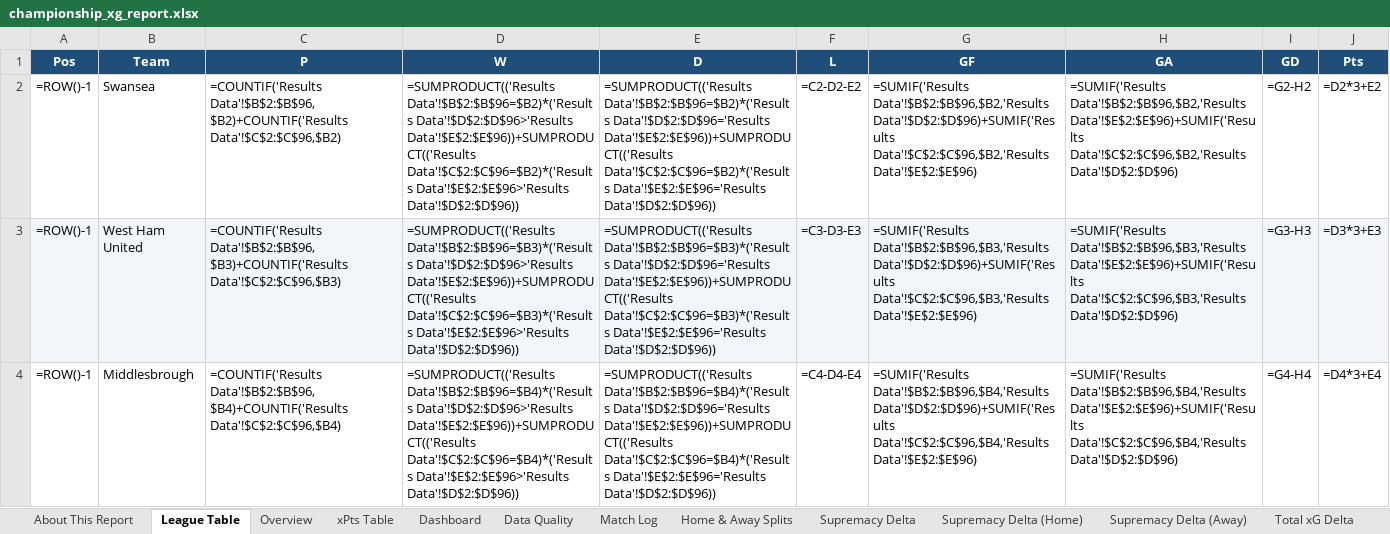
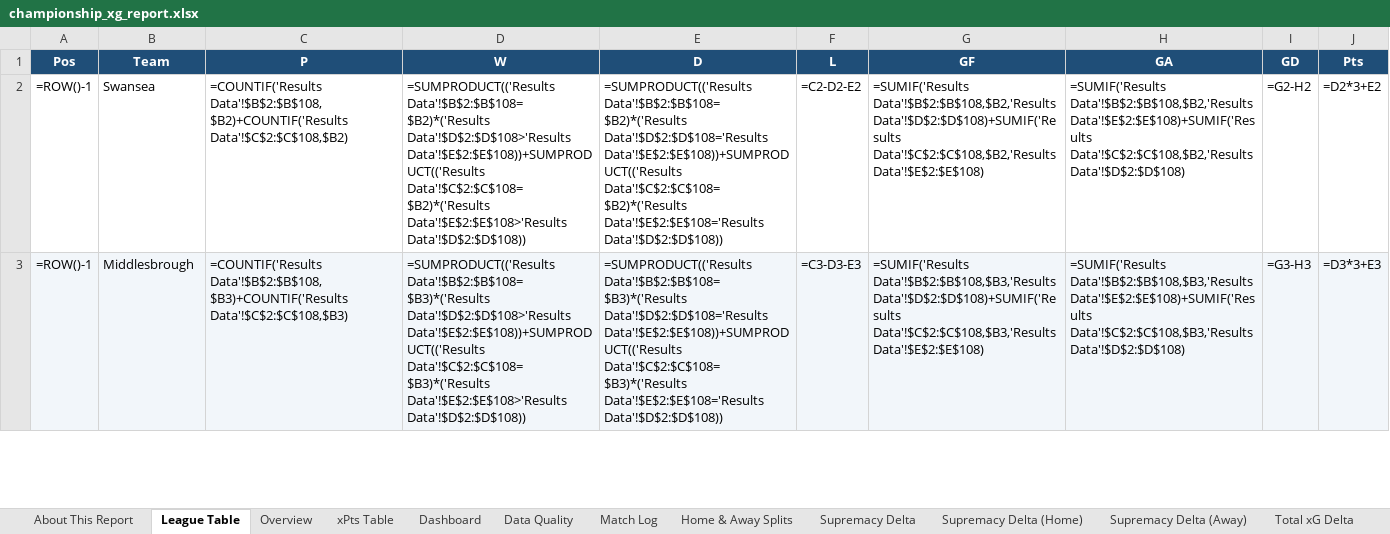
Before and after one commit to boylealert0209/efl-xg-model, an Excel workbook: data/championship_xg_report.xlsx, sheet League Table, drawn as a sheet; only a part is shown; values as stored, in another font and other column widths than the file's, no borders; formulas without a stored value are shown as written; removed rows and columns are numbered as before the commit, all else as after; the diff covers the shown part only; the diff names each change by its address in the sheet, - before the commit and + after, or states it on an @@ line.

```diff
--- a/data/championship_xg_report.xlsx (sheet League Table)
+++ b/data/championship_xg_report.xlsx (sheet League Table)
-C2 (P): =COUNTIF('Results Data'!$B$2:$B$96,$B2)+COUNTIF('Results Data'!$C$2:$C$96,$B2)
+C2 (P): =COUNTIF('Results Data'!$B$2:$B$108,$B2)+COUNTIF('Results Data'!$C$2:$C$108,$B2)
-D2 (W): =SUMPRODUCT(('Results Data'!$B$2:$B$96=$B2)*('Results Data'!$D$2:$D$96>'Results Data'!$E$2:$E$96))+SUMPRODUCT(('Results Data'!$C$2:$C$96=$B2)*('Results Data'!$E$2:$E$96>'Results Data'!$D$2:$D$96))
+D2 (W): =SUMPRODUCT(('Results Data'!$B$2:$B$108=$B2)*('Results Data'!$D$2:$D$108>'Results Data'!$E$2:$E$108))+SUMPRODUCT(('Results Data'!$C$2:$C$108=$B2)*('Results Data'!$E$2:$E$108>'Results Data'!$D$2:$D$108))
-E2 (D): =SUMPRODUCT(('Results Data'!$B$2:$B$96=$B2)*('Results Data'!$D$2:$D$96='Results Data'!$E$2:$E$96))+SUMPRODUCT(('Results Data'!$C$2:$C$96=$B2)*('Results Data'!$E$2:$E$96='Results Data'!$D$2:$D$96))
+E2 (D): =SUMPRODUCT(('Results Data'!$B$2:$B$108=$B2)*('Results Data'!$D$2:$D$108='Results Data'!$E$2:$E$108))+SUMPRODUCT(('Results Data'!$C$2:$C$108=$B2)*('Results Data'!$E$2:$E$108='Results Data'!$D$2:$D$108))
-G2 (GF): =SUMIF('Results Data'!$B$2:$B$96,$B2,'Results Data'!$D$2:$D$96)+SUMIF('Results Data'!$C$2:$C$96,$B2,'Results Data'!$E$2:$E$96)
+G2 (GF): =SUMIF('Results Data'!$B$2:$B$108,$B2,'Results Data'!$D$2:$D$108)+SUMIF('Results Data'!$C$2:$C$108,$B2,'Results Data'!$E$2:$E$108)
-H2 (GA): =SUMIF('Results Data'!$B$2:$B$96,$B2,'Results Data'!$E$2:$E$96)+SUMIF('Results Data'!$C$2:$C$96,$B2,'Results Data'!$D$2:$D$96)
+H2 (GA): =SUMIF('Results Data'!$B$2:$B$108,$B2,'Results Data'!$E$2:$E$108)+SUMIF('Results Data'!$C$2:$C$108,$B2,'Results Data'!$D$2:$D$108)
-row 3: =ROW()-1 | West Ham United | =COUNTIF('Results Data'!$B$2:$B$96,$B3)+COUNTIF('Results Data'!$C$2:$C$96,$B3) | =SUMPRODUCT(('Results Data'!$B$2:$B$96=$B3)*('Results Data'!$D$2:$D$96>'Results Data'!$E$2:$E$96))+SUMPRODUCT(('Results Data'!$C$2:$C$96=$B3)*('Results Data'!$E$2:$E$96>'Results Data'!$D$2:$D$96)) | =SUMPRODUCT(('Results Data'!$B$2:$B$96=$B3)*('Results Data'!$D$2:$D$96='Results Data'!$E$2:$E$96))+SUMPRODUCT(('Results Data'!$C$2:$C$96=$B3)*('Results Data'!$E$2:$E$96='Results Data'!$D$2:$D$96)) | =C3-D3-E3 | =SUMIF('Results Data'!$B$2:$B$96,$B3,'Results Data'!$D$2:$D$96)+SUMIF('Results Data'!$C$2:$C$96,$B3,'Results Data'!$E$2:$E$96) | =SUMIF('Results Data'!$B$2:$B$96,$B3,'Results Data'!$E$2:$E$96)+SUMIF('Results Data'!$C$2:$C$96,$B3,'Results Data'!$D$2:$D$96) | =G3-H3 | =D3*3+E3
-A3:J3 fill: none
+A3:J3 fill: #F2F6FA
-C3 (P): =COUNTIF('Results Data'!$B$2:$B$96,$B4)+COUNTIF('Results Data'!$C$2:$C$96,$B4)
+C3 (P): =COUNTIF('Results Data'!$B$2:$B$108,$B3)+COUNTIF('Results Data'!$C$2:$C$108,$B3)
-D3 (W): =SUMPRODUCT(('Results Data'!$B$2:$B$96=$B4)*('Results Data'!$D$2:$D$96>'Results Data'!$E$2:$E$96))+SUMPRODUCT(('Results Data'!$C$2:$C$96=$B4)*('Results Data'!$E$2:$E$96>'Results Data'!$D$2:$D$96))
+D3 (W): =SUMPRODUCT(('Results Data'!$B$2:$B$108=$B3)*('Results Data'!$D$2:$D$108>'Results Data'!$E$2:$E$108))+SUMPRODUCT(('Results Data'!$C$2:$C$108=$B3)*('Results Data'!$E$2:$E$108>'Results Data'!$D$2:$D$108))
-E3 (D): =SUMPRODUCT(('Results Data'!$B$2:$B$96=$B4)*('Results Data'!$D$2:$D$96='Results Data'!$E$2:$E$96))+SUMPRODUCT(('Results Data'!$C$2:$C$96=$B4)*('Results Data'!$E$2:$E$96='Results Data'!$D$2:$D$96))
+E3 (D): =SUMPRODUCT(('Results Data'!$B$2:$B$108=$B3)*('Results Data'!$D$2:$D$108='Results Data'!$E$2:$E$108))+SUMPRODUCT(('Results Data'!$C$2:$C$108=$B3)*('Results Data'!$E$2:$E$108='Results Data'!$D$2:$D$108))
-F3 (L): =C4-D4-E4
+F3 (L): =C3-D3-E3
-G3 (GF): =SUMIF('Results Data'!$B$2:$B$96,$B4,'Results Data'!$D$2:$D$96)+SUMIF('Results Data'!$C$2:$C$96,$B4,'Results Data'!$E$2:$E$96)
+G3 (GF): =SUMIF('Results Data'!$B$2:$B$108,$B3,'Results Data'!$D$2:$D$108)+SUMIF('Results Data'!$C$2:$C$108,$B3,'Results Data'!$E$2:$E$108)
-H3 (GA): =SUMIF('Results Data'!$B$2:$B$96,$B4,'Results Data'!$E$2:$E$96)+SUMIF('Results Data'!$C$2:$C$96,$B4,'Results Data'!$D$2:$D$96)
+H3 (GA): =SUMIF('Results Data'!$B$2:$B$108,$B3,'Results Data'!$E$2:$E$108)+SUMIF('Results Data'!$C$2:$C$108,$B3,'Results Data'!$D$2:$D$108)
-I3 (GD): =G4-H4
+I3 (GD): =G3-H3
-J3 (Pts): =D4*3+E4
+J3 (Pts): =D3*3+E3
```
Also changed, not shown: 7 added rows, 6 removed rows, 104 edited cells and cell formats elsewhere in this sheet, sheet Overview, sheet Home & Away Splits, sheet Total xG Delta, sheet Supremacy Delta, sheet Match Log, sheet xPts Delta, 28 more sheets, other sheet tabs, 7 other files.
